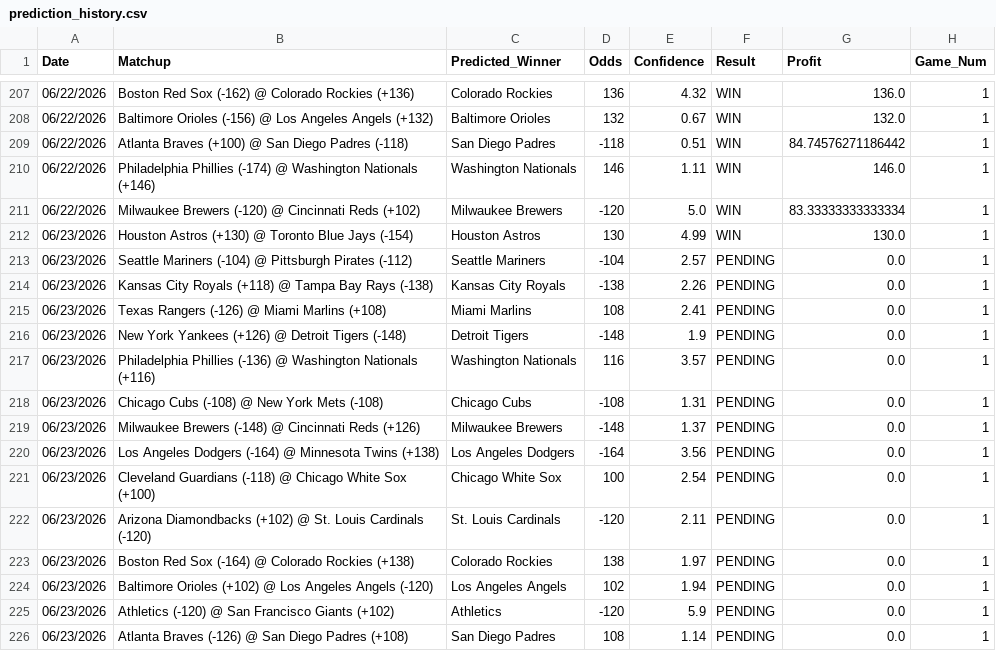
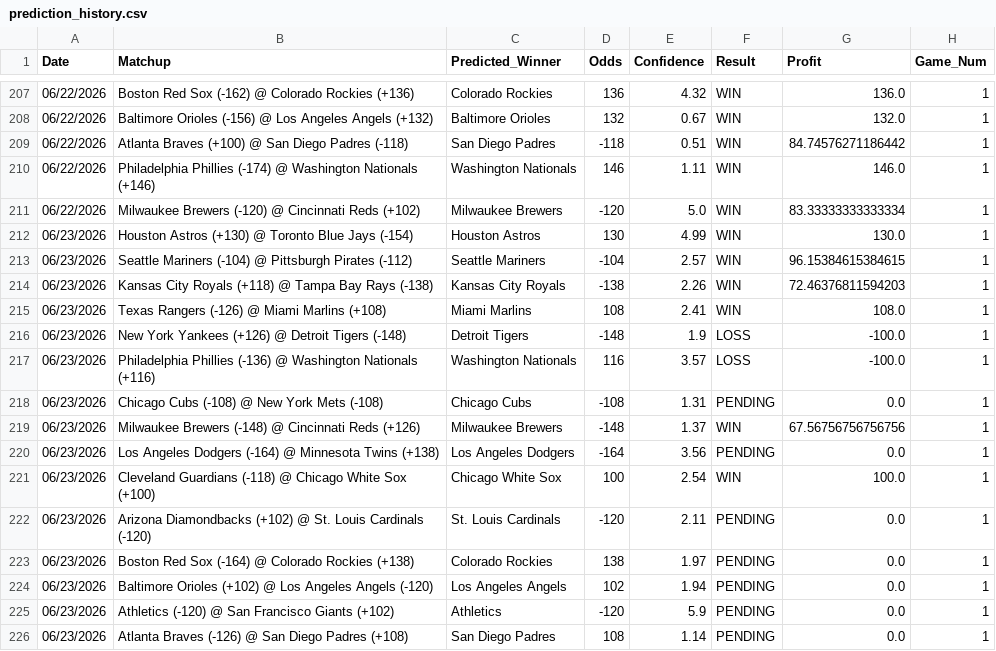
Before and after one commit to HHRUS90/mlb-edge-analyzer, a CSV file: prediction_history.csv, drawn as a sheet; only a part is shown, gaps mark what is left out.

```diff
--- a/prediction_history.csv
+++ b/prediction_history.csv
@@ -212,11 +212,11 @@ Date,Matchup,Predicted_Winner,Odds,Confidence,Result,Profit,Game_Num
 06/23/2026,Houston Astros (+130) @ Toronto Blue Jays (-154),Houston Astros,130,4.99,WIN,130.0,1
-06/23/2026,Seattle Mariners (-104) @ Pittsburgh Pirates (-112),Seattle Mariners,-104,2.57,PENDING,0.0,1
-06/23/2026,Kansas City Royals (+118) @ Tampa Bay Rays (-138),Kansas City Royals,-138,2.26,PENDING,0.0,1
-06/23/2026,Texas Rangers (-126) @ Miami Marlins (+108),Miami Marlins,108,2.41,PENDING,0.0,1
-06/23/2026,New York Yankees (+126) @ Detroit Tigers (-148),Detroit Tigers,-148,1.9,PENDING,0.0,1
-06/23/2026,Philadelphia Phillies (-136) @ Washington Nationals (+116),Washington Nationals,116,3.57,PENDING,0.0,1
+06/23/2026,Seattle Mariners (-104) @ Pittsburgh Pirates (-112),Seattle Mariners,-104,2.57,WIN,96.15384615384615,1
+06/23/2026,Kansas City Royals (+118) @ Tampa Bay Rays (-138),Kansas City Royals,-138,2.26,WIN,72.46376811594203,1
+06/23/2026,Texas Rangers (-126) @ Miami Marlins (+108),Miami Marlins,108,2.41,WIN,108.0,1
+06/23/2026,New York Yankees (+126) @ Detroit Tigers (-148),Detroit Tigers,-148,1.9,LOSS,-100.0,1
+06/23/2026,Philadelphia Phillies (-136) @ Washington Nationals (+116),Washington Nationals,116,3.57,LOSS,-100.0,1
 06/23/2026,Chicago Cubs (-108) @ New York Mets (-108),Chicago Cubs,-108,1.31,PENDING,0.0,1
-06/23/2026,Milwaukee Brewers (-148) @ Cincinnati Reds (+126),Milwaukee Brewers,-148,1.37,PENDING,0.0,1
+06/23/2026,Milwaukee Brewers (-148) @ Cincinnati Reds (+126),Milwaukee Brewers,-148,1.37,WIN,67.56756756756756,1
 06/23/2026,Los Angeles Dodgers (-164) @ Minnesota Twins (+138),Los Angeles Dodgers,-164,3.56,PENDING,0.0,1
-06/23/2026,Cleveland Guardians (-118) @ Chicago White Sox (+100),Chicago White Sox,100,2.54,PENDING,0.0,1
+06/23/2026,Cleveland Guardians (-118) @ Chicago White Sox (+100),Chicago White Sox,100,2.54,WIN,100.0,1
 06/23/2026,Arizona Diamondbacks (+102) @ St. Louis Cardinals (-120),St. Louis Cardinals,-120,2.11,PENDING,0.0,1
```
Also changed, not shown: 2 other files.
